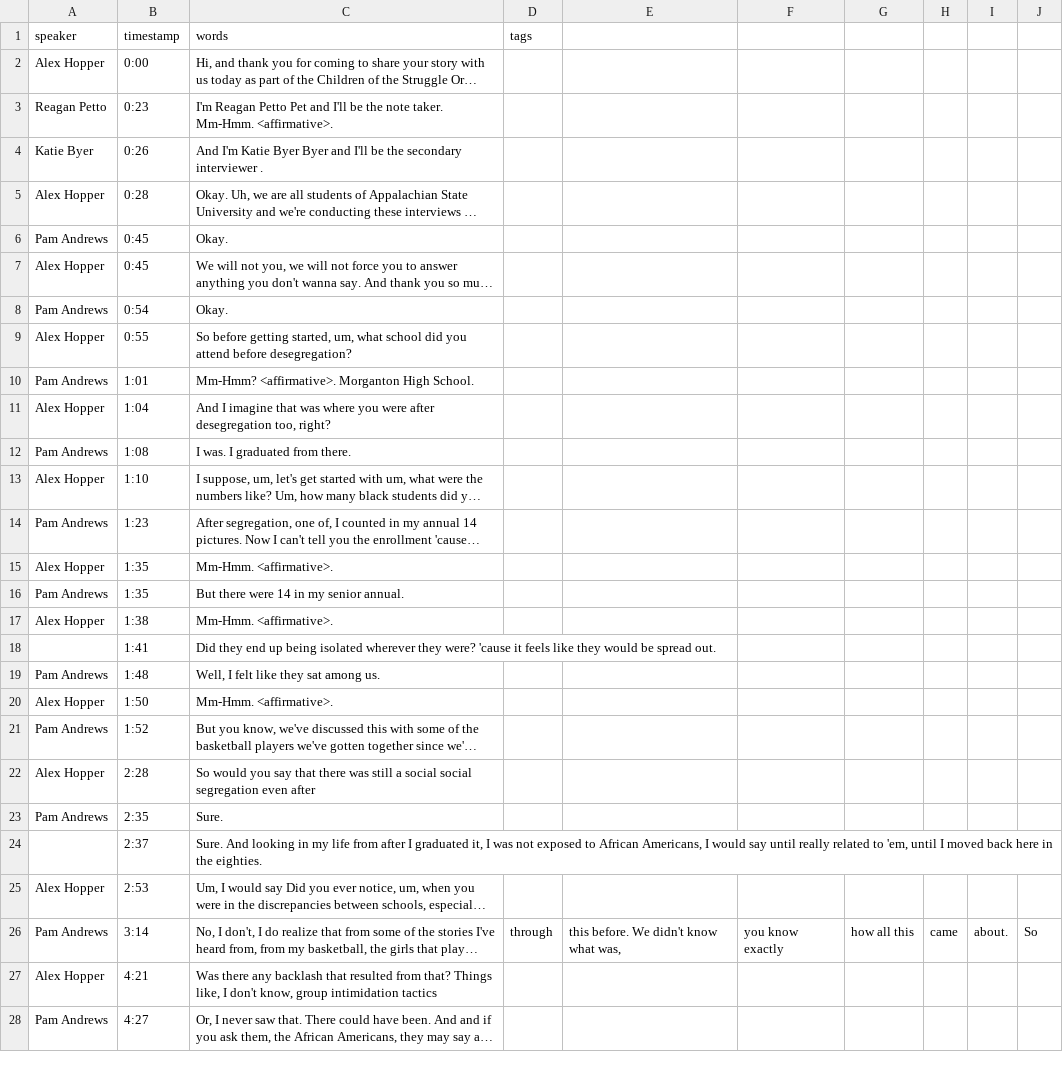
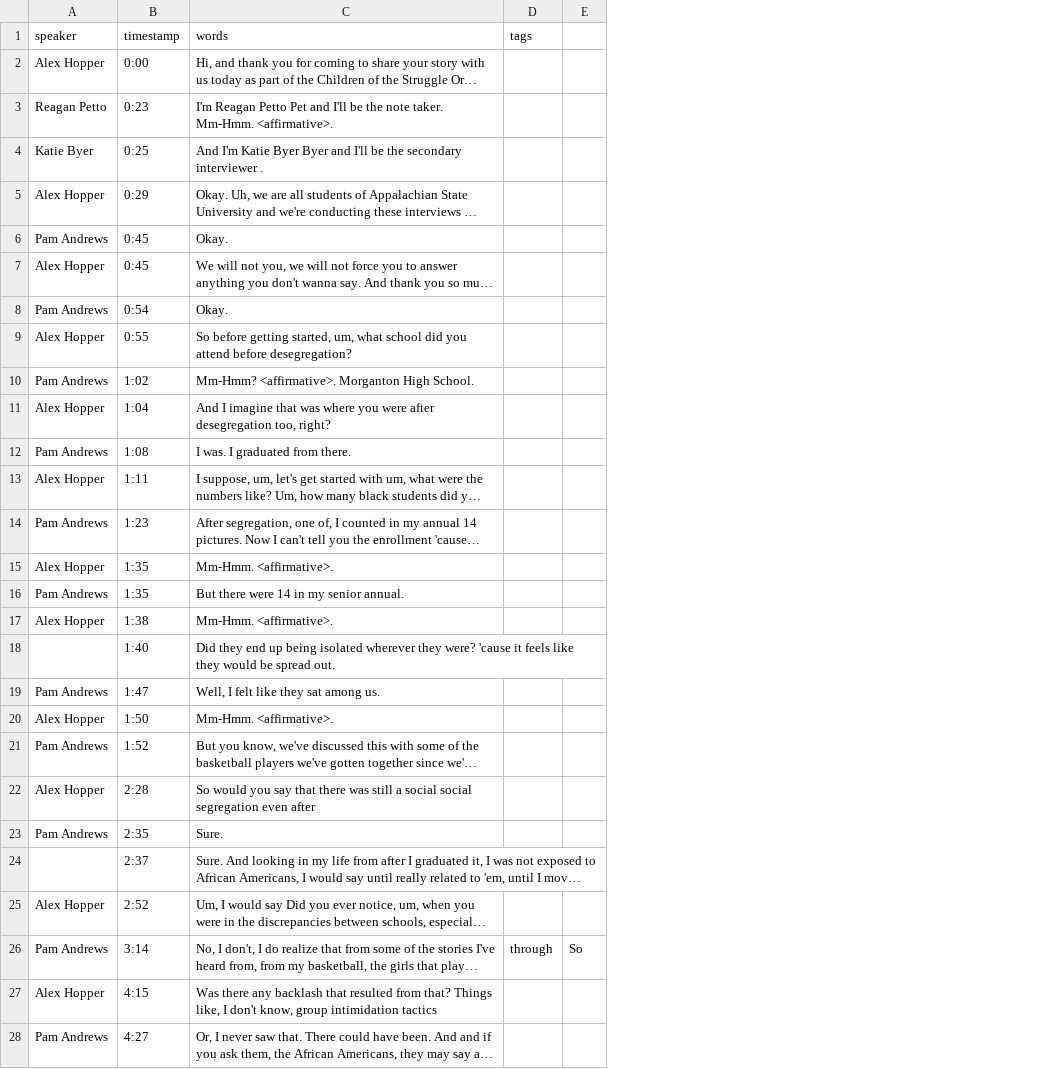
Before and after one commit to ncssmmolib/children-of-the-struggle-oral-history, a CSV file: _data/transcripts/andrews.csv, drawn as a sheet; only a part is shown; long unchanged cells end in …; the diff covers the shown part only; the diff names each change by its address in the sheet, - before the commit and + after, or states it on an @@ line.

```diff
--- a/_data/transcripts/andrews.csv
+++ b/_data/transcripts/andrews.csv
-column E, row 26: this before. We didn't know what was,
-column F, row 26: you know exactly
-column G, row 26: how all this
-column H, row 26: came
-column I, row 26: about.
-B4 (timestamp): 0:26
+B4 (timestamp): 0:25
-B5 (timestamp): 0:28
+B5 (timestamp): 0:29
-B10 (timestamp): 1:01
+B10 (timestamp): 1:02
-B13 (timestamp): 1:10
+B13 (timestamp): 1:11
-B18 (timestamp): 1:41
+B18 (timestamp): 1:40
-B19 (timestamp): 1:48
+B19 (timestamp): 1:47
-B25 (timestamp): 2:53
+B25 (timestamp): 2:52
-B27 (timestamp): 4:21
+B27 (timestamp): 4:15
```
Also changed, not shown: 17 edited cells elsewhere in this file, _data/transcripts/carpenter.csv, _data/transcripts/johnson.csv, 19 other files.
